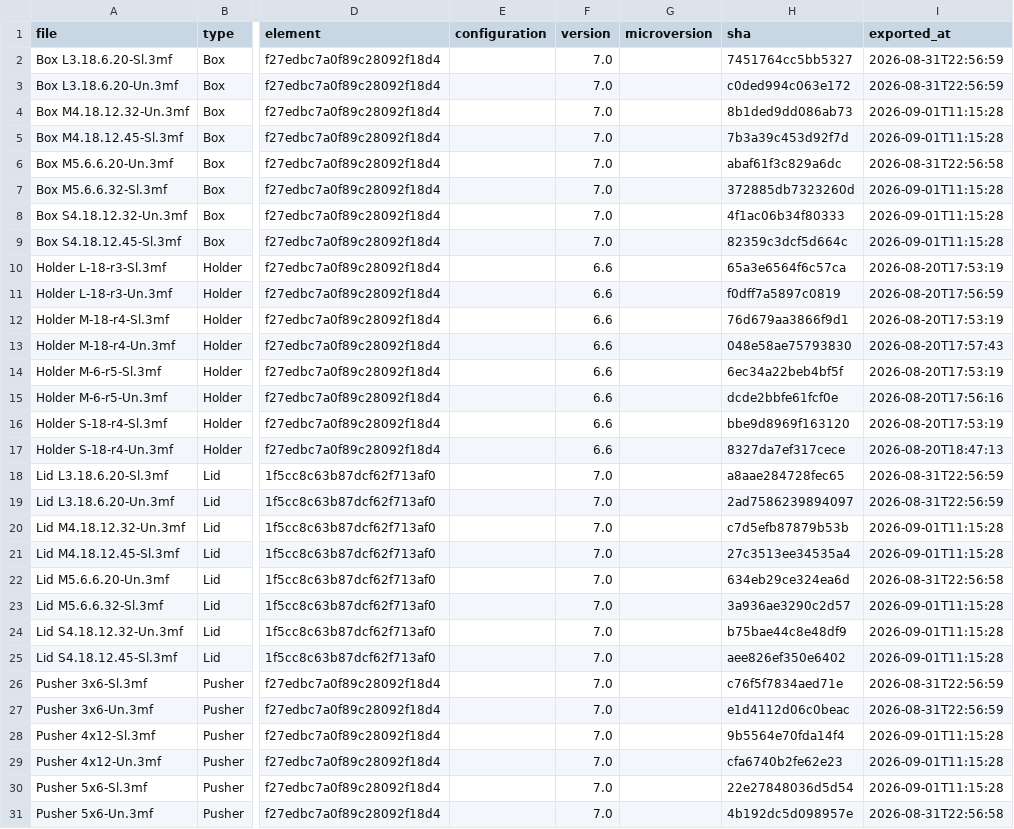
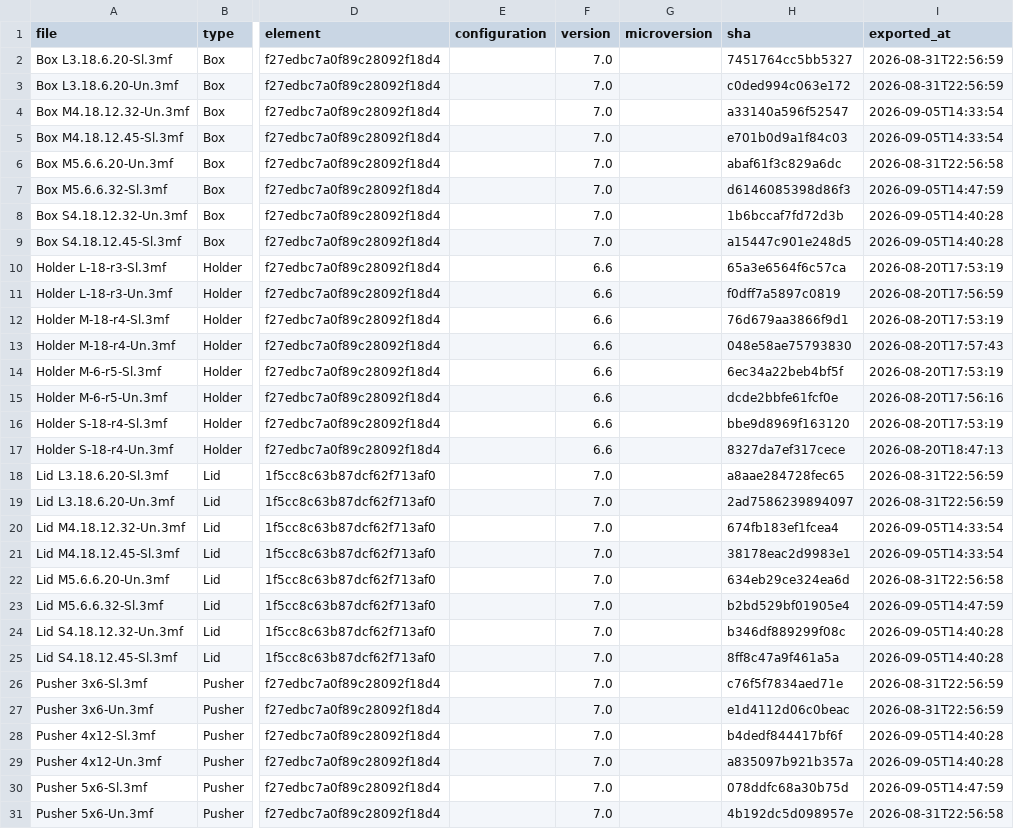
Before and after one commit to amertner/cardcascade, a CSV file: automation/state/Food Chain Magnate.csv, drawn as a sheet; only a part is shown, gaps mark what is left out; the diff names each change by its address in the sheet, - before the commit and + after, or states it on an @@ line.

```diff
--- a/automation/state/Food Chain Magnate.csv
+++ b/automation/state/Food Chain Magnate.csv
-H4 (sha): 8b1ded9dd086ab73
+H4 (sha): a33140a596f52547
-I4:I5 (exported_at): 2026-09-01T11:15:28
+I4:I5 (exported_at): 2026-09-05T14:33:54
-H5 (sha): 7b3a39c453d92f7d
+H5 (sha): e701b0d9a1f84c03
-H7 (sha): 372885db7323260d
+H7 (sha): d6146085398d86f3
-I7 (exported_at): 2026-09-01T11:15:28
+I7 (exported_at): 2026-09-05T14:47:59
-H8 (sha): 4f1ac06b34f80333
+H8 (sha): 1b6bccaf7fd72d3b
-I8:I9 (exported_at): 2026-09-01T11:15:28
+I8:I9 (exported_at): 2026-09-05T14:40:28
-H9 (sha): 82359c3dcf5d664c
+H9 (sha): a15447c901e248d5
-H20 (sha): c7d5efb87879b53b
+H20 (sha): 674fb183ef1fcea4
-I20:I21 (exported_at): 2026-09-01T11:15:28
+I20:I21 (exported_at): 2026-09-05T14:33:54
-H21 (sha): 27c3513ee34535a4
+H21 (sha): 38178eac2d9983e1
-H23 (sha): 3a936ae3290c2d57
+H23 (sha): b2bd529bf01905e4
-I23 (exported_at): 2026-09-01T11:15:28
+I23 (exported_at): 2026-09-05T14:47:59
-H24 (sha): b75bae44c8e48df9
+H24 (sha): b346df889299f08c
-I24:I25 (exported_at): 2026-09-01T11:15:28
+I24:I25 (exported_at): 2026-09-05T14:40:28
-H25 (sha): aee826ef350e6402
+H25 (sha): 8ff8c47a9f461a5a
-H28 (sha): 9b5564e70fda14f4
+H28 (sha): b4dedf844417bf6f
-I28:I29 (exported_at): 2026-09-01T11:15:28
+I28:I29 (exported_at): 2026-09-05T14:40:28
-H29 (sha): cfa6740b2fe62e23
+H29 (sha): a835097b921b357a
-H30 (sha): 22e27848036d5d54
+H30 (sha): 078ddfc68a30b75d
-I30 (exported_at): 2026-09-01T11:15:28
+I30 (exported_at): 2026-09-05T14:47:59
```
Also changed, not shown: automation/state/Compile.csv, automation/state/Dominion.csv, 45 other files.
